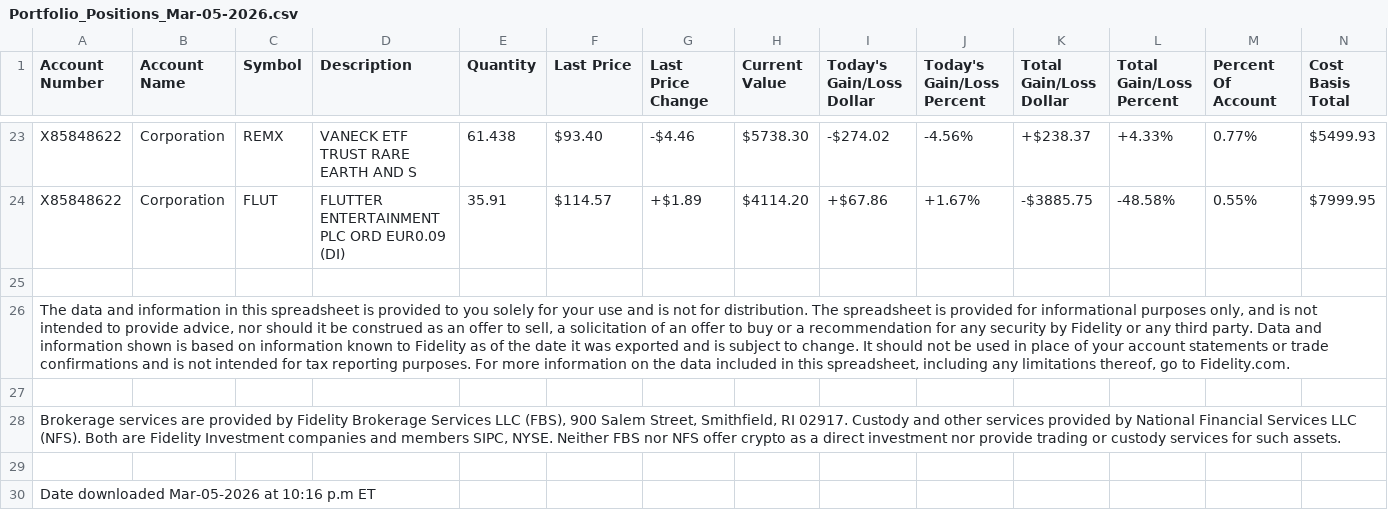
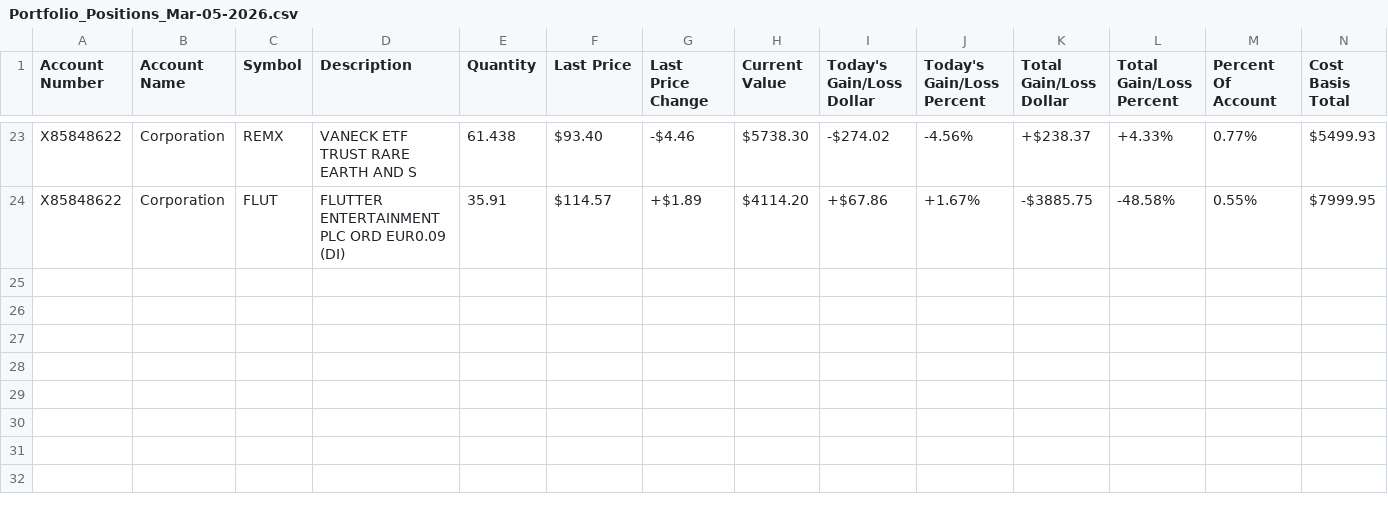
Before and after one commit to econ-ucsbdig-oss/website, a CSV file: Portfolio_Positions_Mar-05-2026.csv, drawn as a sheet; only a part is shown, gaps mark what is left out; rows hold the shown columns only; the diff names each change by its address in the sheet, - before the commit and + after, or states it on an @@ line.

```diff
--- a/Portfolio_Positions_Mar-05-2026.csv
+++ b/Portfolio_Positions_Mar-05-2026.csv
-row 25: (empty)
-row 26: The data and information in this spreadsheet is provided to you solely for your use and is not for distribution. The spreadsheet is provided for informational purposes only, and is not intended to provide advice, nor should it be construed as an offer to sell, a solicitation of an offer to buy or a recommendation for any security by Fidelity or any third party. Data and information shown is based on information known to Fidelity as of the date it was exported and is subject to change. It should not be used in place of your account statements or trade confirmations and is not intended for tax reporting purposes. For more information on the data included in this spreadsheet, including any limitations thereof, go to Fidelity.com.
-row 27: (empty)
-row 28: Brokerage services are provided by Fidelity Brokerage Services LLC (FBS), 900 Salem Street, Smithfield, RI 02917. Custody and other services provided by National Financial Services LLC (NFS). Both are Fidelity Investment companies and members SIPC, NYSE. Neither FBS nor NFS offer crypto as a direct investment nor provide trading or custody services for such assets.
-row 29: (empty)
-row 30: Date downloaded Mar-05-2026 at 10:16 p.m ET
```
Also changed, not shown: 1 other file.
